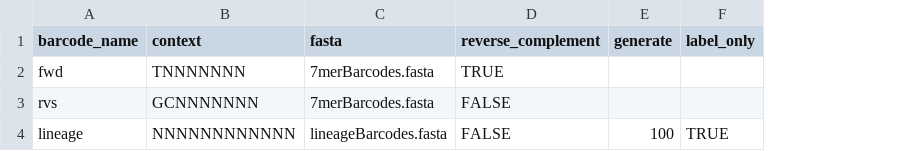
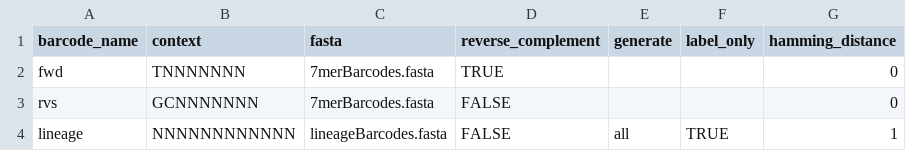
Before and after one commit to gordonrix/maple, a CSV file: example_working_directory/metadata/barcode_info.csv, drawn as a sheet; the diff names each change by its address in the sheet, - before the commit and + after, or states it on an @@ line.

Commit message:
Update example metadata

```diff
--- a/example_working_directory/metadata/barcode_info.csv
+++ b/example_working_directory/metadata/barcode_info.csv
+column G (hamming_distance), rows 2-4: 0 | 0 | 1
-E4 (generate): 100
+E4 (generate): all
```
Also changed, not shown: example_working_directory/metadata/tags.csv, 1 other file.
